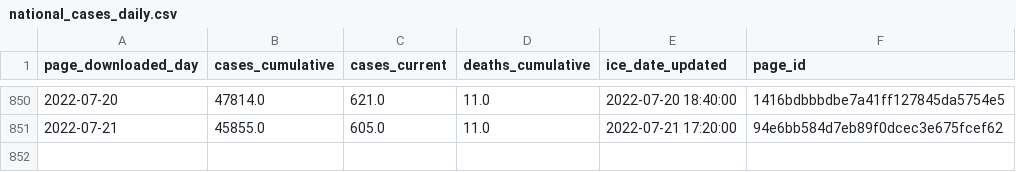
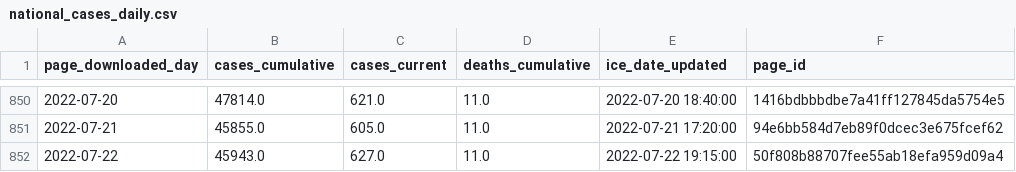
Before and after one commit to vera-institute/ice-detention-covid, a CSV file: data_daily/national_cases_daily.csv, drawn as a sheet; only a part is shown, gaps mark what is left out; the diff names each change by its address in the sheet, - before the commit and + after, or states it on an @@ line.

```diff
--- a/data_daily/national_cases_daily.csv
+++ b/data_daily/national_cases_daily.csv
+row 852: 2022-07-22 | 45943.0 | 627.0 | 11.0 | 2022-07-22 19:15:00 | 50f808b88707fee55ab18efa959d09a4
```
Also changed, not shown: data_daily/national_population_daily.csv, data_daily/national_tests_daily.csv, 7 other files.
